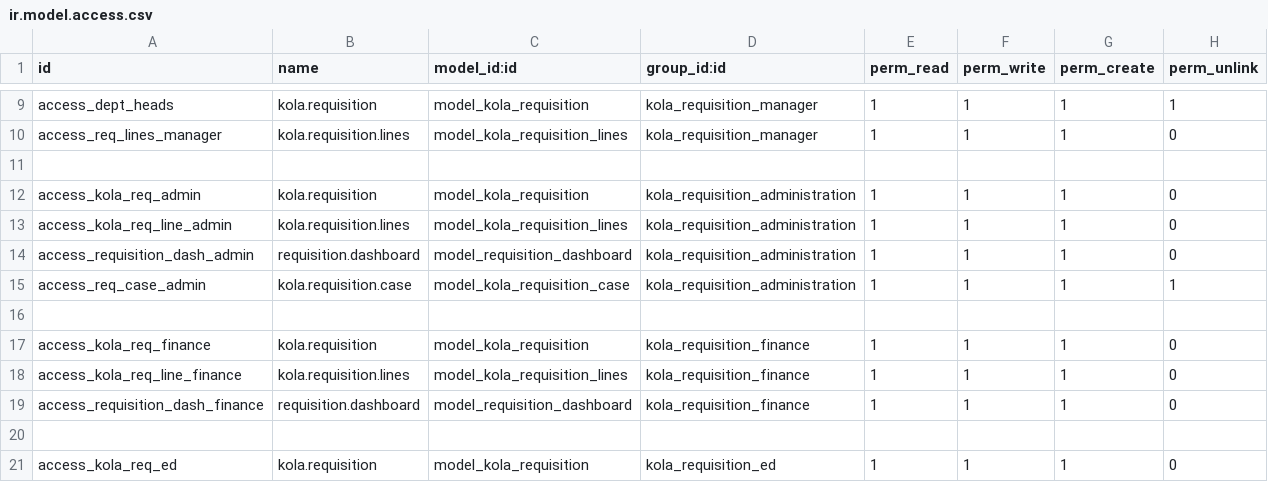
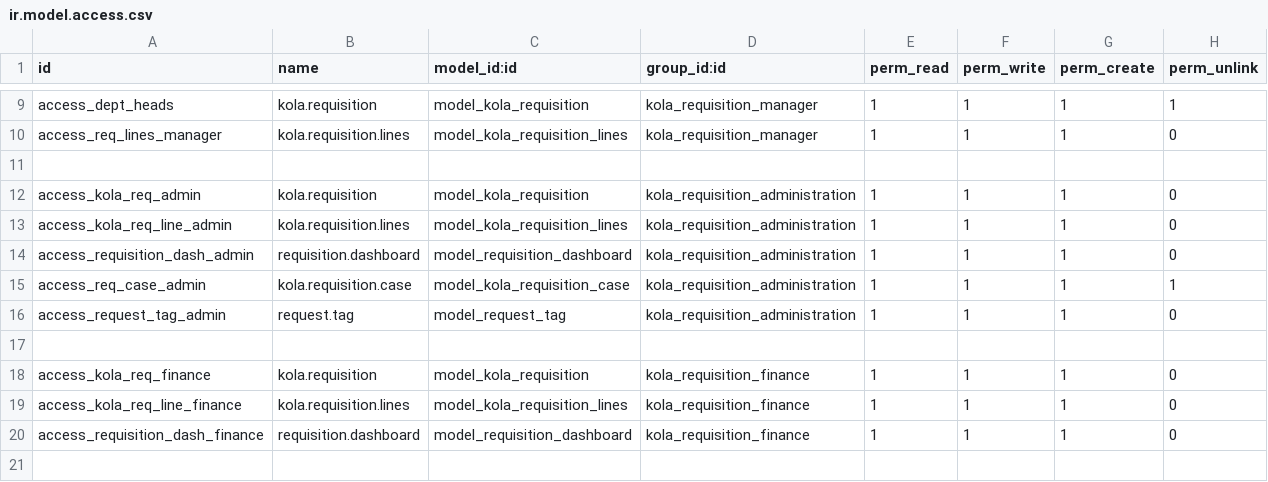
Before and after one commit to madrara256/e-procurement, a CSV file: kolarequisition/security/ir.model.access.csv, drawn as a sheet; only a part is shown, gaps mark what is left out; the shorter side is filled out with more unchanged rows; the diff names each change by its address in the sheet, - before the commit and + after, or states it on an @@ line.

```diff
--- a/kolarequisition/security/ir.model.access.csv
+++ b/kolarequisition/security/ir.model.access.csv
+row 16: access_request_tag_admin | request.tag | model_request_tag | kola_requisition_administration | 1 | 1 | 1 | 0
```
Also changed, not shown: 24 other files.
